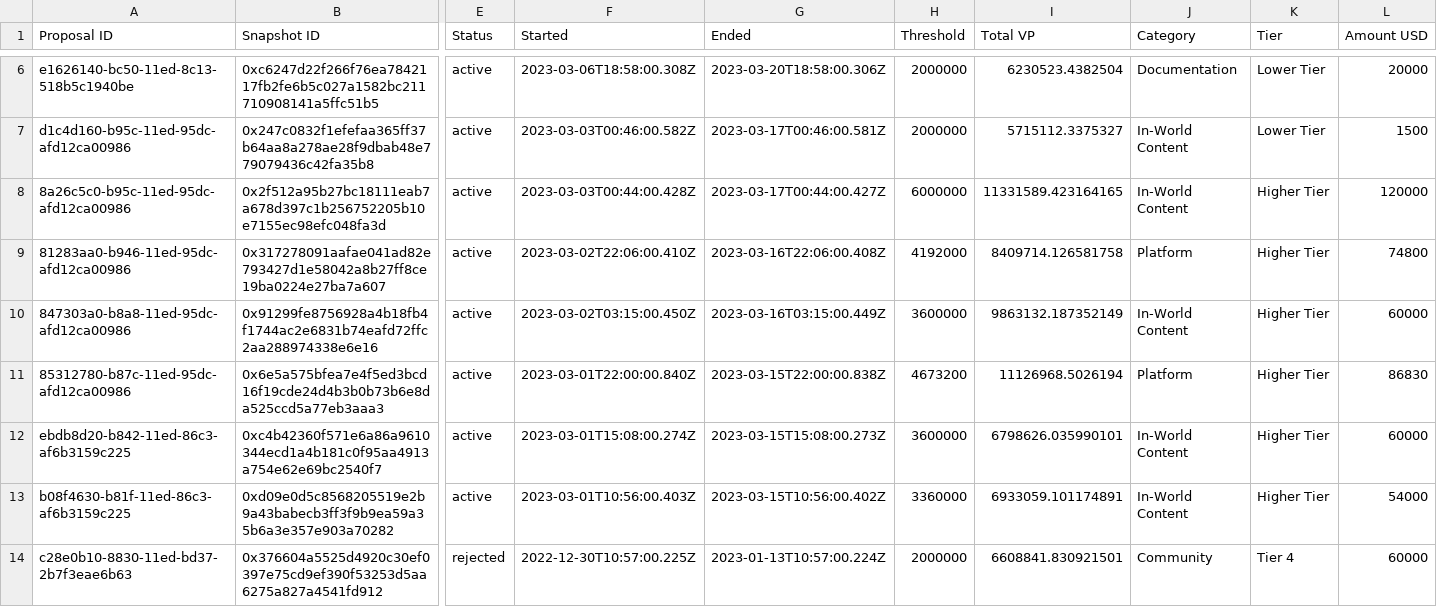
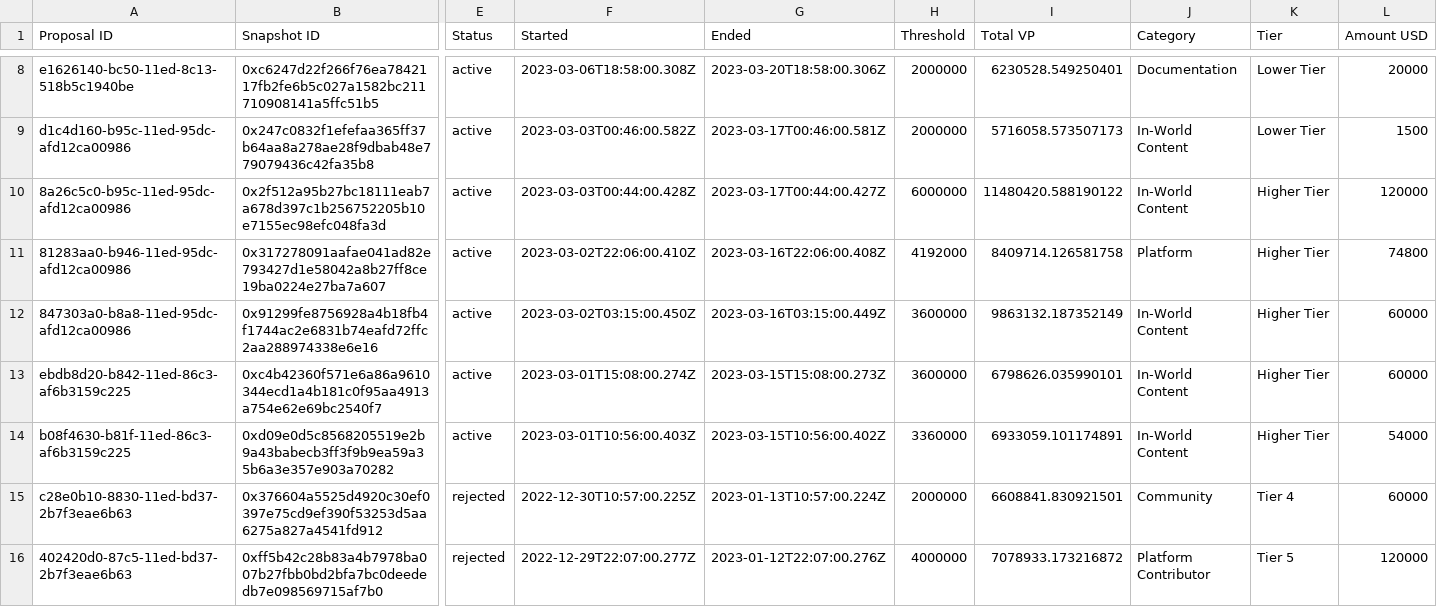
Before and after one commit to 1emu/transparency, a CSV file: grants.csv, drawn as a sheet; only a part is shown, gaps mark what is left out; the shorter side is filled out with more unchanged rows; removed rows and columns are numbered as before the commit, all else as after; rows hold the shown columns only; the diff covers the shown part only; the diff names each change by its address in the sheet, - before the commit and + after, or states it on an @@ line.

```diff
--- a/grants.csv
+++ b/grants.csv
-I8 (Total VP): 6230523.4382504
+I8 (Total VP): 6230528.549250401
-I9 (Total VP): 5715112.3375327
+I9 (Total VP): 5716058.573507173
-I10 (Total VP): 11331589.423164165
+I10 (Total VP): 11480420.588190122
-row 11: 85312780-b87c-11ed-95dc-afd12ca00986 | 0x6e5a575bfea7e4f5ed3bcd16f19cde24d4b3b0b73b6e8da525ccd5a77eb3aaa3 | active | 2023-03-01T22:00:00.840Z | 2023-03-15T22:00:00.838Z | 4673200 | 11126968.5026194 | Platform | Higher Tier | 86830
```
Also changed, not shown: 2 added rows and 37 edited cells elsewhere in this file, balances.csv, collections.csv, 16 other files.
